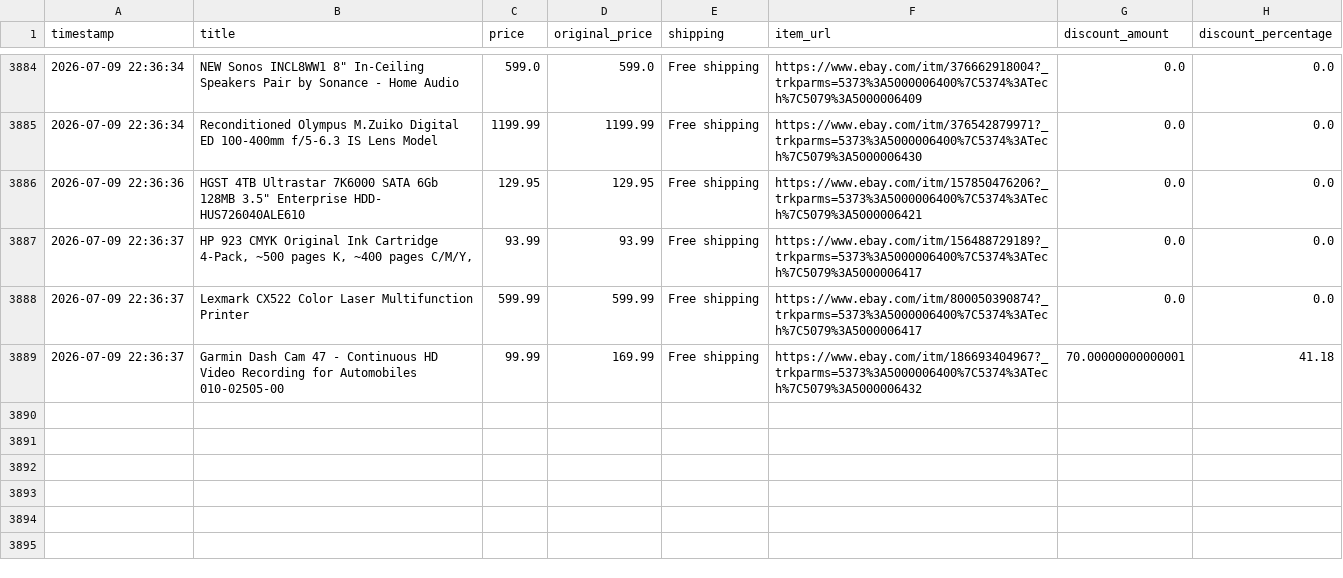
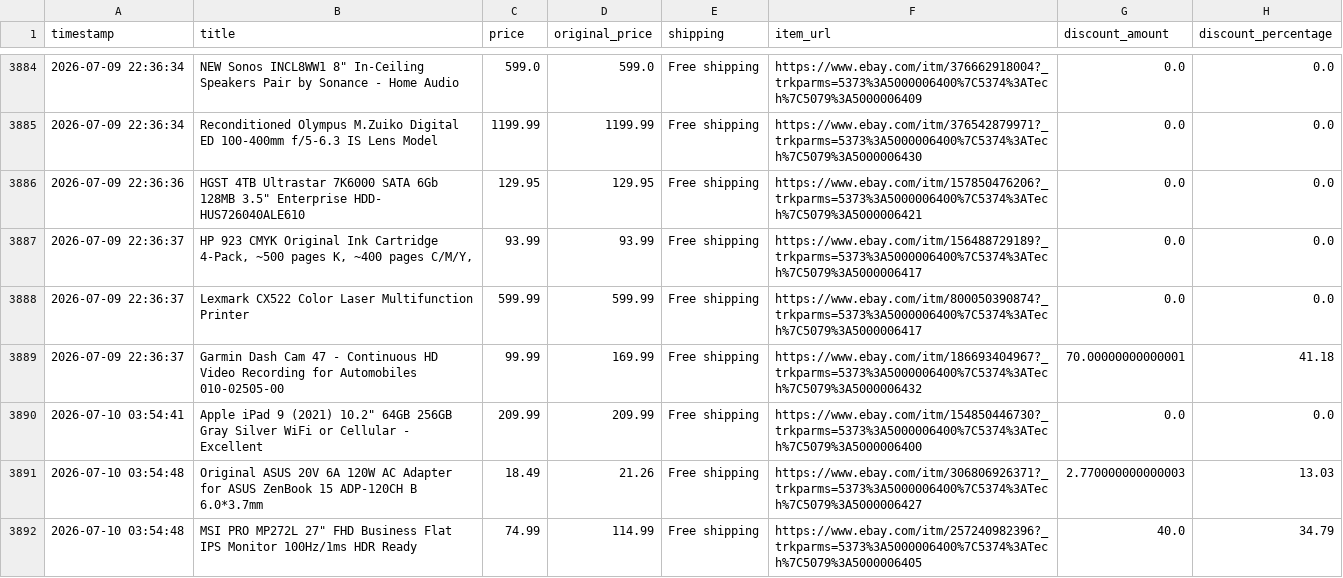
Before and after one commit to rawanb8/ebay_scraper, a CSV file: cleaned_ebay_deals.csv, drawn as a sheet; only a part is shown, gaps mark what is left out.

```diff
--- a/cleaned_ebay_deals.csv
+++ b/cleaned_ebay_deals.csv
@@ -3889 +3889,4 @@ timestamp,title,price,original_price,shipping,item_url,discount_amount,discount_
 2026-07-09 22:36:37,Garmin Dash Cam 47 - Continuous HD Video Recording for Automobiles 010-02505-00,99.99,169.99,Free shipping,https://www.ebay.com/itm/186693404967?_trkparms=5373%3A5000006400%7C5374%3ATech%7C5079%3A5000006432,70.00000000000001,41.18
+2026-07-10 03:54:41,"Apple iPad 9 (2021) 10.2"" 64GB 256GB Gray Silver WiFi or Cellular - Excellent",209.99,209.99,Free shipping,https://www.ebay.com/itm/154850446730?_trkparms=5373%3A5000006400%7C5374%3ATech%7C5079%3A5000006400,0.0,0.0
+2026-07-10 03:54:48,Original ASUS 20V 6A 120W AC Adapter for ASUS ZenBook 15 ADP-120CH B 6.0*3.7mm,18.49,21.26,Free shipping,https://www.ebay.com/itm/306806926371?_trkparms=5373%3A5000006400%7C5374%3ATech%7C5079%3A5000006427,2.770000000000003,13.03
+2026-07-10 03:54:48,"MSI PRO MP272L 27"" FHD Business Flat IPS Monitor 100Hz/1ms HDR Ready",74.99,114.99,Free shipping,https://www.ebay.com/itm/257240982396?_trkparms=5373%3A5000006400%7C5374%3ATech%7C5079%3A5000006405,40.0,34.79
```
Also changed, not shown: 1 other file.
